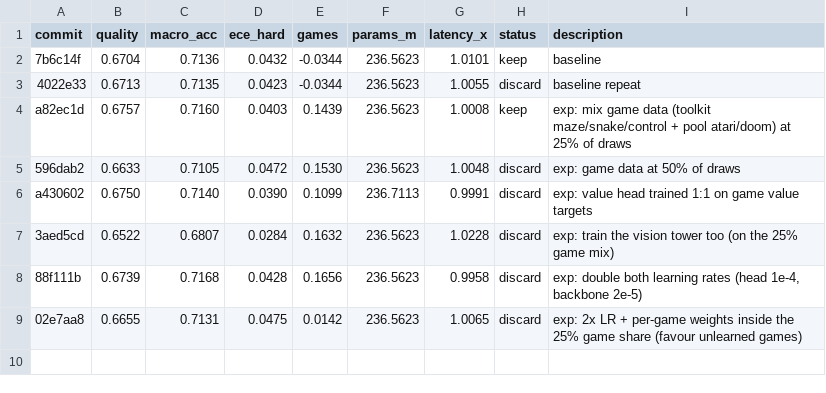
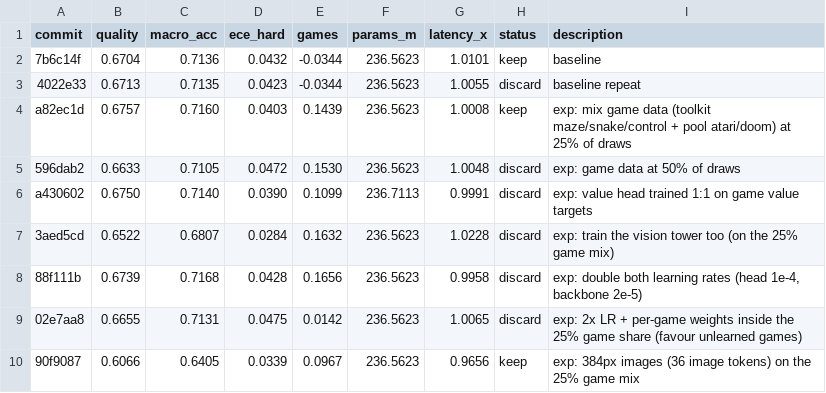
Before and after one commit to r33drichards/laya-vision, a TSV file: autoresearch/runs/sep23-games/results.tsv, drawn as a sheet; the diff names each change by its address in the sheet, - before the commit and + after, or states it on an @@ line.

```diff
--- a/autoresearch/runs/sep23-games/results.tsv
+++ b/autoresearch/runs/sep23-games/results.tsv
+row 10: 90f9087 | 0.6066 | 0.6405 | 0.0339 | 0.0967 | 236.5623 | 0.9656 | keep | exp: 384px images (36 image tokens) on the 25% game mix
```
Also changed, not shown: 1 other file.
